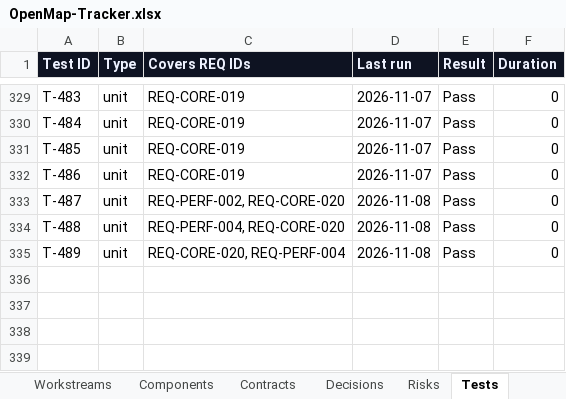
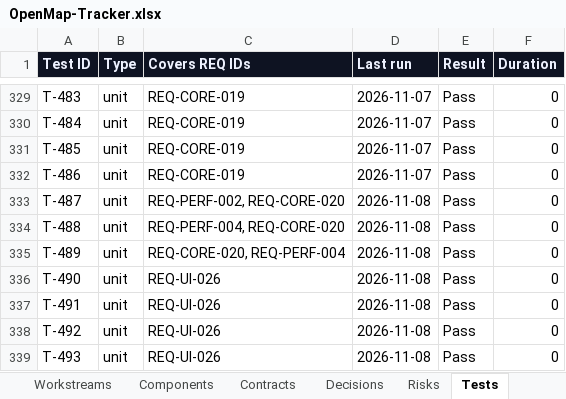
Before and after one commit to zakir80ac/OpenMap, an Excel workbook: tracker/OpenMap-Tracker.xlsx, sheet Tests, drawn as a sheet; only a part is shown, gaps mark what is left out; values as stored, in another font and other column widths than the file's, no borders; the diff names each change by its address in the sheet, - before the commit and + after, or states it on an @@ line.

```diff
--- a/tracker/OpenMap-Tracker.xlsx (sheet Tests)
+++ b/tracker/OpenMap-Tracker.xlsx (sheet Tests)
+row 336: T-490 | unit | REQ-UI-026 | 2026-11-08 | Pass | 0
+row 337: T-491 | unit | REQ-UI-026 | 2026-11-08 | Pass | 0
+row 338: T-492 | unit | REQ-UI-026 | 2026-11-08 | Pass | 0
+row 339: T-493 | unit | REQ-UI-026 | 2026-11-08 | Pass | 0
```
Also changed, not shown: sheet Dashboard, sheet Requirements, sheet Contracts, sheet Workstreams, 25 other files.
